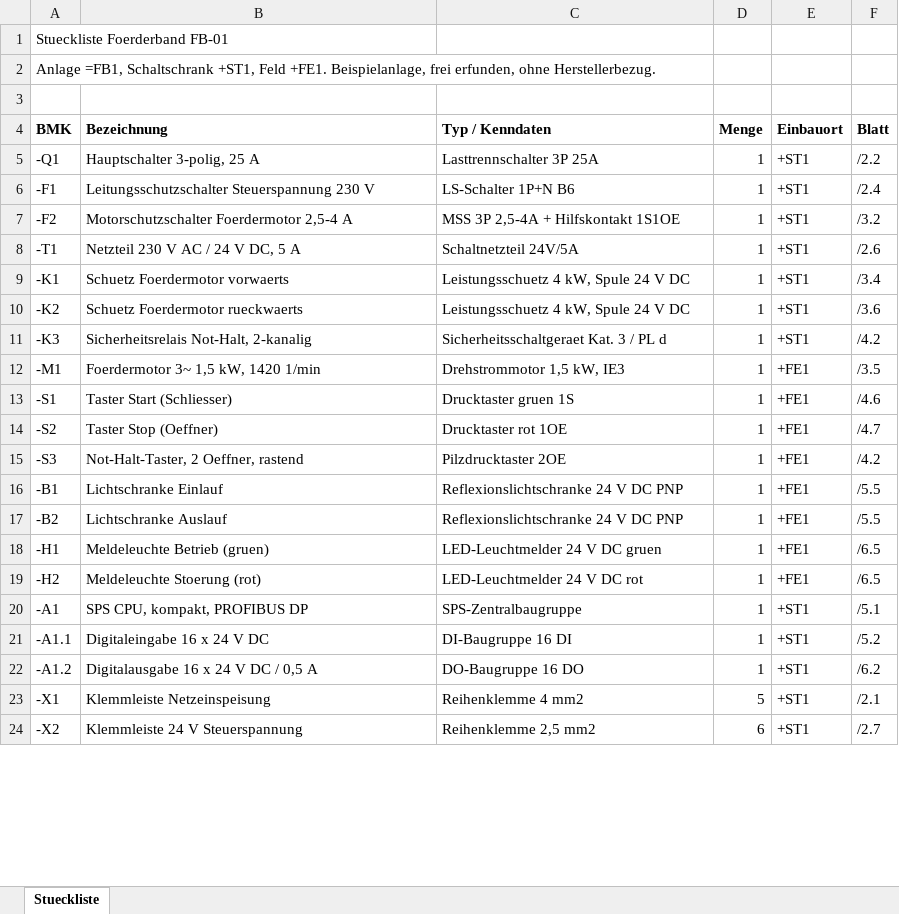
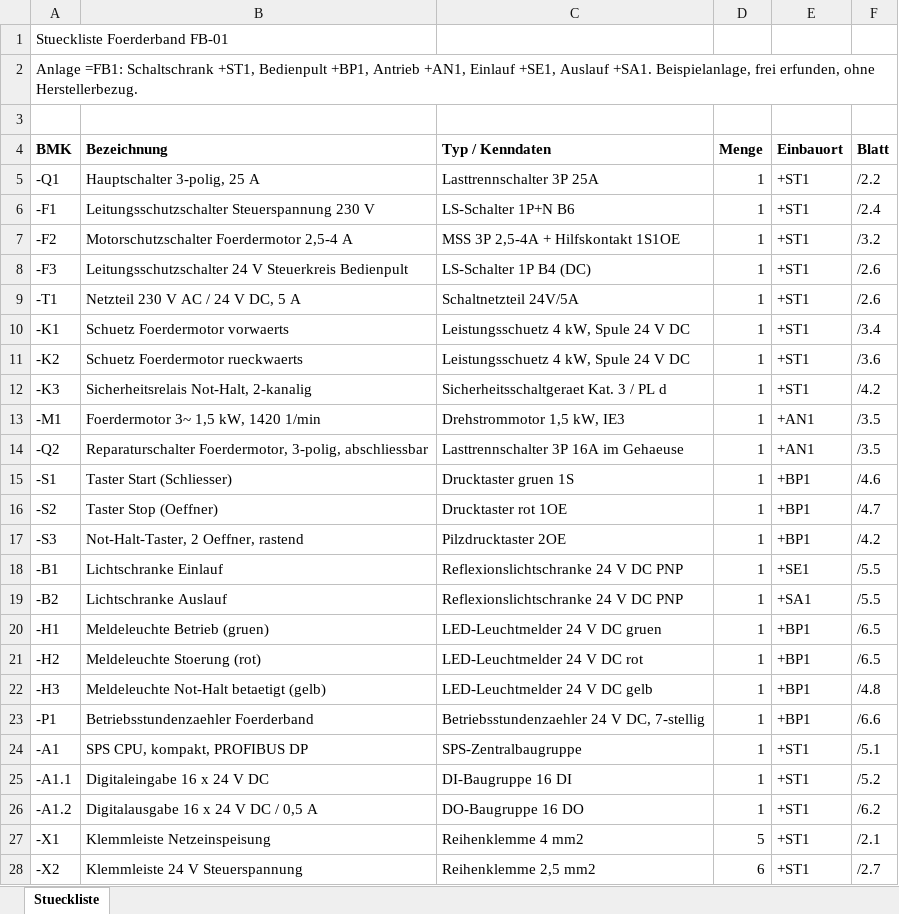
Before and after one commit to siinanXD/stromlauf-ai, an Excel workbook: examples/foerderband/02_Stueckliste_FB-01.xlsx, sheet Stueckliste, drawn as a sheet; only a part is shown; values as stored, in another font and other column widths than the file's, no borders; addresses are those after the commit; the diff covers the shown part only; the diff names each change by its address in the sheet, - before the commit and + after, or states it on an @@ line.

```diff
--- a/examples/foerderband/02_Stueckliste_FB-01.xlsx (sheet Stueckliste)
+++ b/examples/foerderband/02_Stueckliste_FB-01.xlsx (sheet Stueckliste)
-A2 (BMK): Anlage =FB1, Schaltschrank +ST1, Feld +FE1. Beispielanlage, frei…
+A2 (BMK): Anlage =FB1: Schaltschrank +ST1, Bedienpult +BP1, Antrieb +AN1, Einlauf +SE1, Auslauf +SA1. Beispielanlage, frei…
+row 8: -F3 | Leitungsschutzschalter 24 V Steuerkreis Bedienpult | LS-Schalter 1P B4 (DC) | 1 | +ST1 | /2.6
-E13 (Einbauort): +FE1
+E13 (Einbauort): +AN1
+row 14: -Q2 | Reparaturschalter Foerdermotor, 3-polig, abschliessbar | Lasttrennschalter 3P 16A im Gehaeuse | 1 | +AN1 | /3.5
-E15:E17 (Einbauort): +FE1
+E15:E17 (Einbauort): +BP1
-E18 (Einbauort): +FE1
+E18 (Einbauort): +SE1
-E19 (Einbauort): +FE1
+E19 (Einbauort): +SA1
-E20:E21 (Einbauort): +FE1
+E20:E21 (Einbauort): +BP1
+row 22: -H3 | Meldeleuchte Not-Halt betaetigt (gelb) | LED-Leuchtmelder 24 V DC gelb | 1 | +BP1 | /4.8
+row 23: -P1 | Betriebsstundenzaehler Foerderband | Betriebsstundenzaehler 24 V DC, 7-stellig | 1 | +BP1 | /6.6
```
Also changed, not shown: 6 edited cells elsewhere in this sheet, 15 other files.
